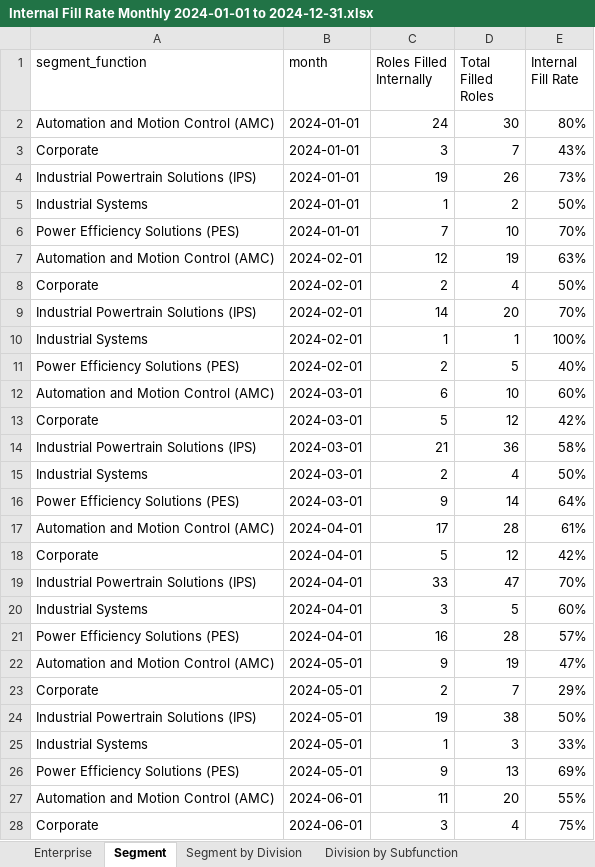
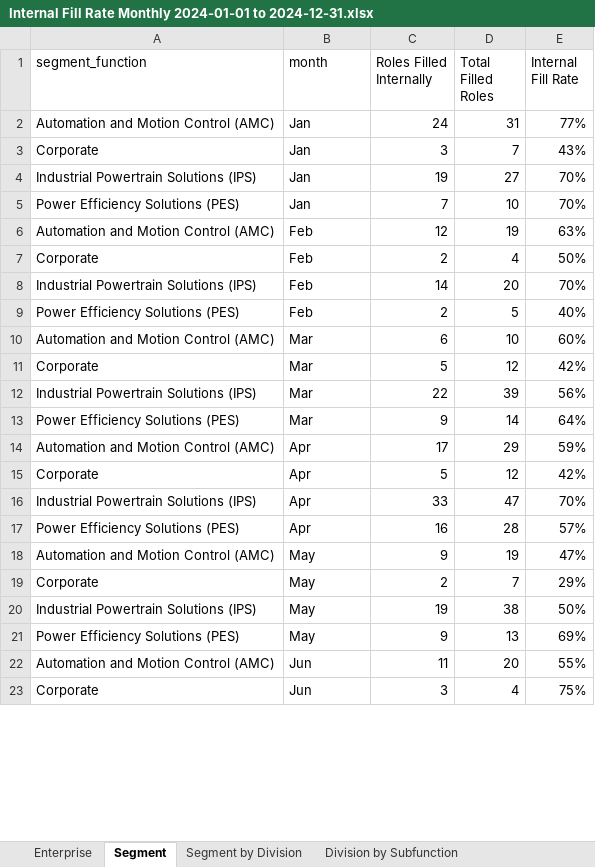
Before and after one commit to jeagleso/2025_Core-Value-Drivers_Reporting, an Excel workbook: outputs/Internal Fill Rate Monthly 2024-01-01 to 2024-12-31.xlsx, sheet Segment, drawn as a sheet; only a part is shown; values as stored, in another font and other column widths than the file's, no borders; table styles not drawn; removed rows and columns are numbered as before the commit, all else as after; the diff covers the shown part only; the diff names each change by its address in the sheet, - before the commit and + after, or states it on an @@ line.

```diff
--- a/outputs/Internal Fill Rate Monthly 2024-01-01 to 2024-12-31.xlsx (sheet Segment)
+++ b/outputs/Internal Fill Rate Monthly 2024-01-01 to 2024-12-31.xlsx (sheet Segment)
-B2:B4 (month): 2024-01-01
+B2:B4 (month): Jan
-D2 (Total Filled Roles): 30
+D2 (Total Filled Roles): 31
-E2 (Internal Fill Rate): 80%
+E2 (Internal Fill Rate): 77%
-D4 (Total Filled Roles): 26
+D4 (Total Filled Roles): 27
-E4 (Internal Fill Rate): 73%
+E4 (Internal Fill Rate): 70%
-row 5: Industrial Systems | 2024-01-01 | 1 | 2 | 50%
-B5 (month): 2024-01-01
+B5 (month): Jan
-B6:B8 (month): 2024-02-01
+B6:B8 (month): Feb
-row 10: Industrial Systems | 2024-02-01 | 1 | 1 | 100%
-B9 (month): 2024-02-01
+B9 (month): Feb
-B10:B11 (month): 2024-03-01
+B10:B11 (month): Mar
-row 14: Industrial Powertrain Solutions (IPS) | 2024-03-01 | 21 | 36 | 58%
-row 15: Industrial Systems | 2024-03-01 | 2 | 4 | 50%
+row 12: Industrial Powertrain Solutions (IPS) | Mar | 22 | 39 | 56%
-B13 (month): 2024-03-01
+B13 (month): Mar
-B14:B16 (month): 2024-04-01
+B14:B16 (month): Apr
-D14 (Total Filled Roles): 28
+D14 (Total Filled Roles): 29
-E14 (Internal Fill Rate): 61%
+E14 (Internal Fill Rate): 59%
-row 20: Industrial Systems | 2024-04-01 | 3 | 5 | 60%
-B17 (month): 2024-04-01
+B17 (month): Apr
-B18:B20 (month): 2024-05-01
+B18:B20 (month): May
-row 25: Industrial Systems | 2024-05-01 | 1 | 3 | 33%
-B21 (month): 2024-05-01
+B21 (month): May
-B22:B23 (month): 2024-06-01
+B22:B23 (month): Jun
```
Also changed, not shown: 18 added rows, 7 removed rows and 39 edited cells elsewhere in this sheet, sheet Division by Location, sheet Division by Subfunction, sheet Segment by Division, sheet Segment by Level, sheet Data Details, sheet Enterprise by Level, 1 more sheet, 1 other file.
